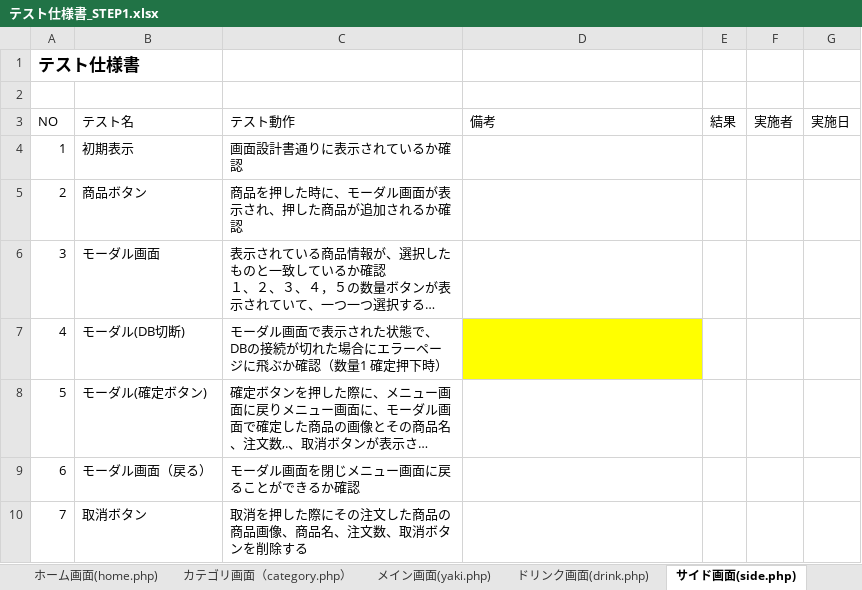
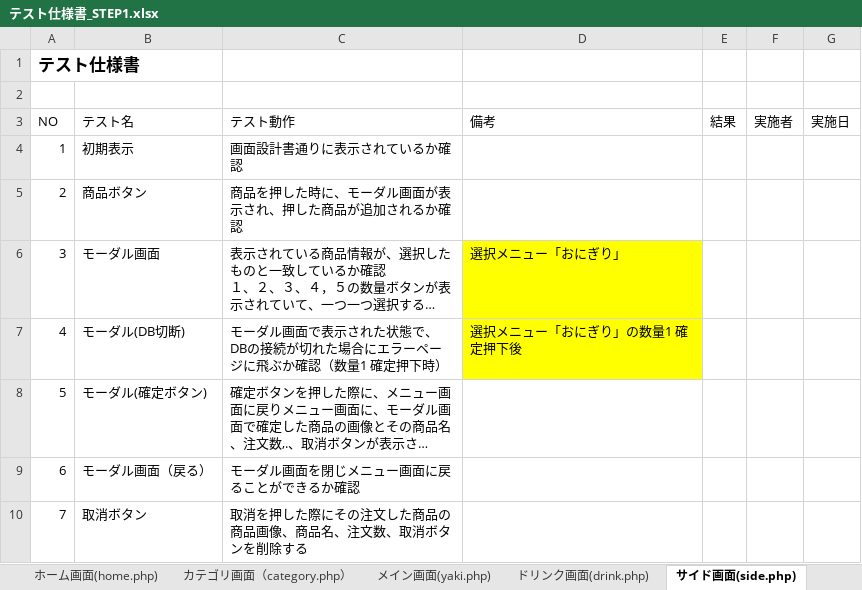
Before and after one commit to satotodob/D_Group_project, an Excel workbook: テスト仕様書/テスト仕様書_STEP1.xlsx, sheet サイド画面(side.php), drawn as a sheet; only a part is shown; long unchanged cells end in …; values as stored, in another font and other column widths than the file's, no borders; the diff names each change by its address in the sheet, - before the commit and + after, or states it on an @@ line.

```diff
--- a/テスト仕様書/テスト仕様書_STEP1.xlsx (sheet サイド画面(side.php))
+++ b/テスト仕様書/テスト仕様書_STEP1.xlsx (sheet サイド画面(side.php))
-D6 (備考): (empty)
+D6 (備考): 選択メニュー「おにぎり」
-D6 fill: none
+D6 fill: #FFFF00
-D7 (備考): (empty)
+D7 (備考): 選択メニュー「おにぎり」の数量1 確定押下後
```
Also changed, not shown: sheet ログイン画面（index.php）, sheet ドリンク画面(drink.php), sheet エラー画面(error.php), sheet メイン画面(yaki.php), sheet ホーム画面(home.php), sheet 管理者画面（password.php）.
